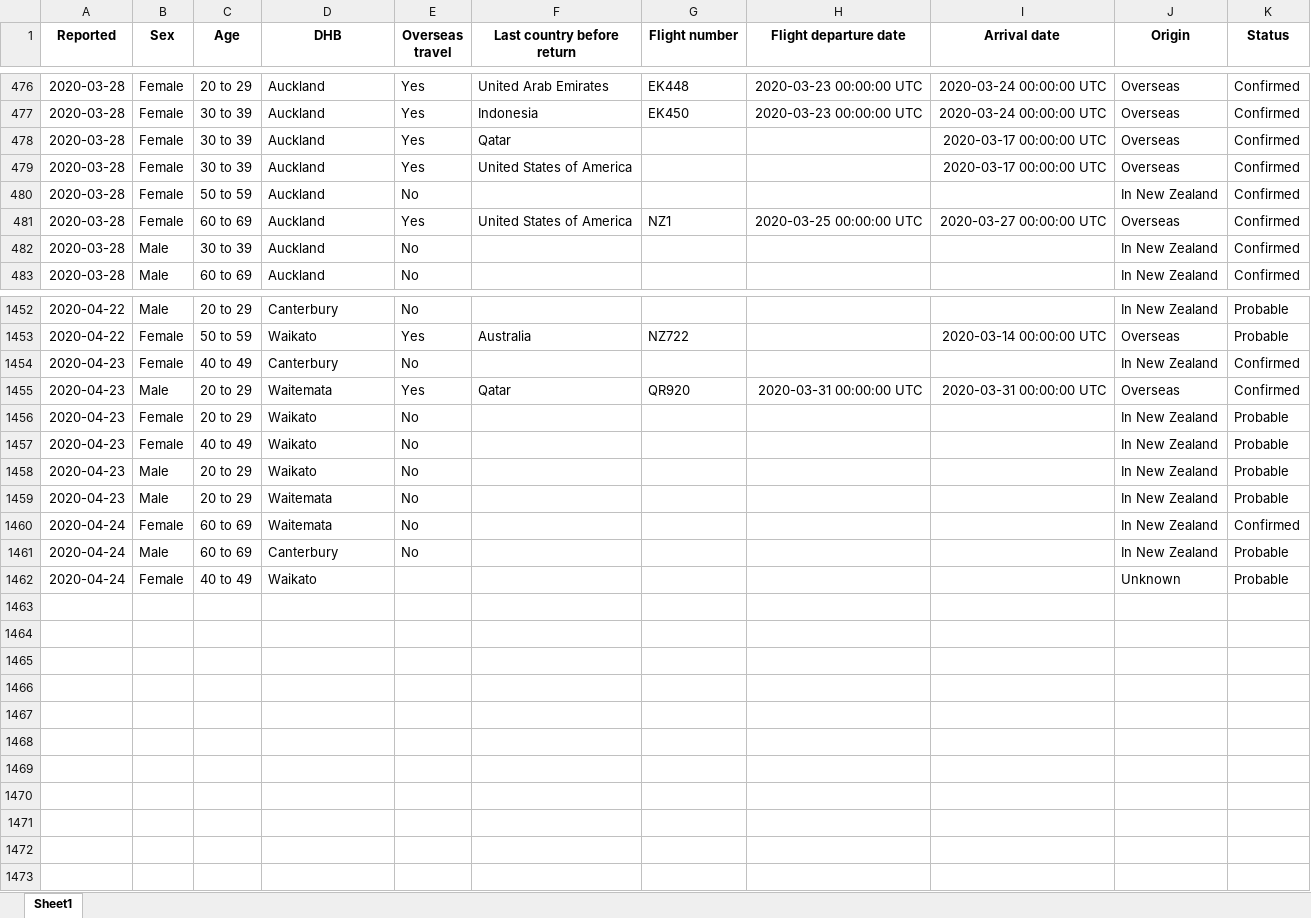
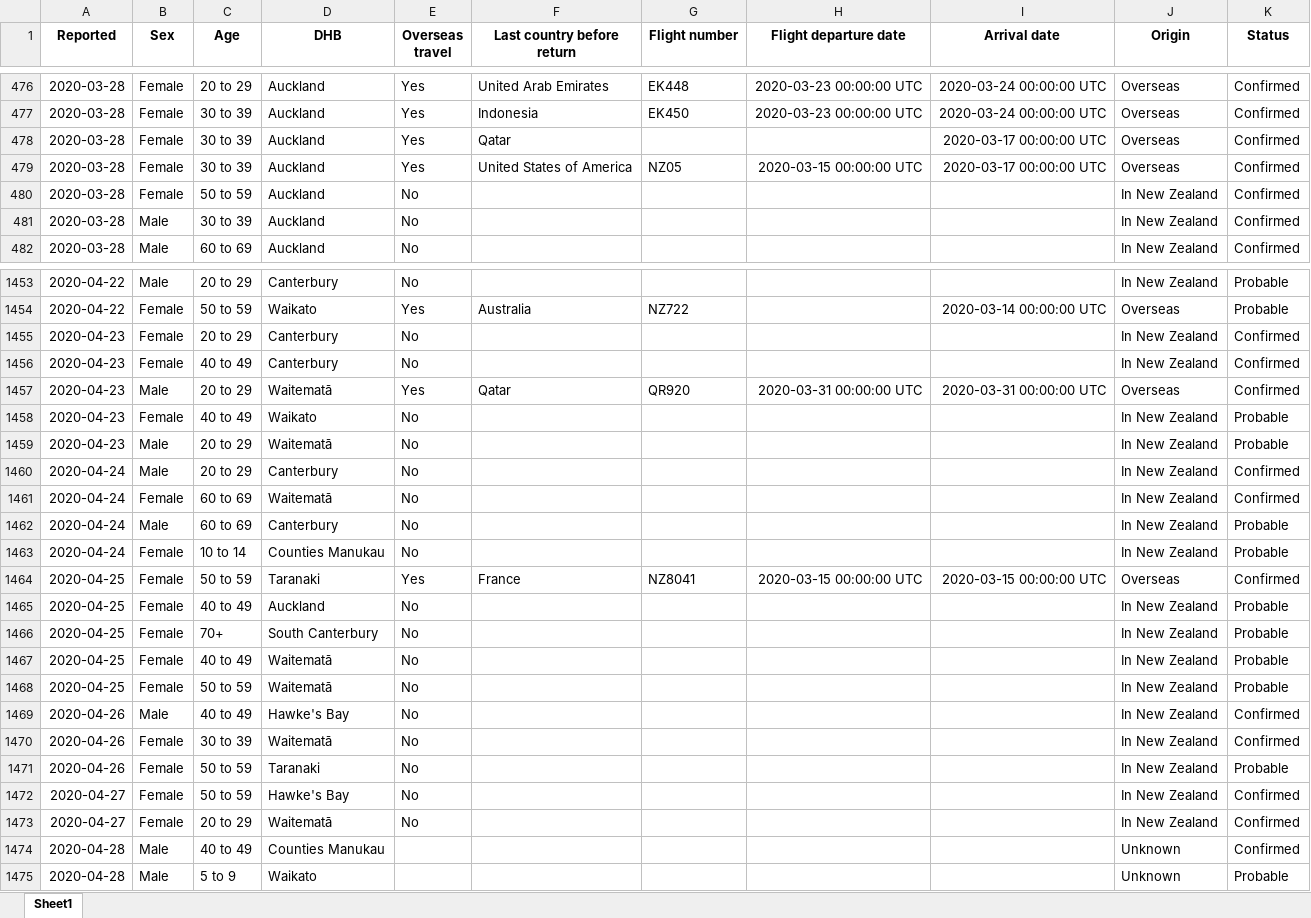
Before and after one commit to nzherald/nz-covid19-data, an Excel workbook: data/cases.xlsx, sheet Sheet1, drawn as a sheet; only a part is shown, gaps mark what is left out; values as stored, in another font and other column widths than the file's, no borders; removed rows and columns are numbered as before the commit, all else as after; the diff covers the shown part only; the diff names each change by its address in the sheet, - before the commit and + after, or states it on an @@ line.

```diff
--- a/data/cases.xlsx (sheet Sheet1)
+++ b/data/cases.xlsx (sheet Sheet1)
-G479 (Flight number): (empty)
+G479 (Flight number): NZ05
-H479 (Flight departure date): (empty)
+H479 (Flight departure date): 2020-03-15 00:00:00 UTC
-row 481: 2020-03-28 | Female | 60 to 69 | Auckland | Yes | United States of America | NZ1 | 2020-03-25 00:00:00 UTC | 2020-03-27 00:00:00 UTC | Overseas | Confirmed
+row 1455: 2020-04-23 | Female | 20 to 29 | Canterbury | No |  |  |  |  | In New Zealand | Confirmed
-D1457 (DHB): Waitemata
+D1457 (DHB): Waitematā
-row 1456: 2020-04-23 | Female | 20 to 29 | Waikato | No |  |  |  |  | In New Zealand | Probable
-D1459 (DHB): Waikato
+D1459 (DHB): Waitematā
-A1460 (Reported): 2020-04-23
+A1460 (Reported): 2020-04-24
-D1460 (DHB): Waitemata
+D1460 (DHB): Canterbury
-K1460 (Status): Probable
+K1460 (Status): Confirmed
-D1461 (DHB): Waitemata
+D1461 (DHB): Waitematā
-C1463 (Age): 40 to 49
+C1463 (Age): 10 to 14
-D1463 (DHB): Waikato
+D1463 (DHB): Counties Manukau
-E1463 (Overseas travel): (empty)
+E1463 (Overseas travel): No
-J1463 (Origin): Unknown
+J1463 (Origin): In New Zealand
+row 1464: 2020-04-25 | Female | 50 to 59 | Taranaki | Yes | France | NZ8041 | 2020-03-15 00:00:00 UTC | 2020-03-15 00:00:00 UTC | Overseas | Confirmed
+row 1465: 2020-04-25 | Female | 40 to 49 | Auckland | No |  |  |  |  | In New Zealand | Probable
+row 1466: 2020-04-25 | Female | 70+ | South Canterbury | No |  |  |  |  | In New Zealand | Probable
+row 1467: 2020-04-25 | Female | 40 to 49 | Waitematā | No |  |  |  |  | In New Zealand | Probable
+row 1468: 2020-04-25 | Female | 50 to 59 | Waitematā | No |  |  |  |  | In New Zealand | Probable
+row 1469: 2020-04-26 | Male | 40 to 49 | Hawke's Bay | No |  |  |  |  | In New Zealand | Confirmed
+row 1470: 2020-04-26 | Female | 30 to 39 | Waitematā | No |  |  |  |  | In New Zealand | Confirmed
+row 1471: 2020-04-26 | Female | 50 to 59 | Taranaki | No |  |  |  |  | In New Zealand | Probable
+row 1472: 2020-04-27 | Female | 50 to 59 | Hawke's Bay | No |  |  |  |  | In New Zealand | Confirmed
+row 1473: 2020-04-27 | Female | 20 to 29 | Waitematā | No |  |  |  |  | In New Zealand | Confirmed
+row 1474: 2020-04-28 | Male | 40 to 49 | Counties Manukau |  |  |  |  |  | Unknown | Confirmed
+row 1475: 2020-04-28 | Male | 5 to 9 | Waikato |  |  |  |  |  | Unknown | Probable
```
Also changed, not shown: 8 added rows, 6 removed rows and 279 edited cells elsewhere in this sheet, data/days.xlsx, 9 other files.
